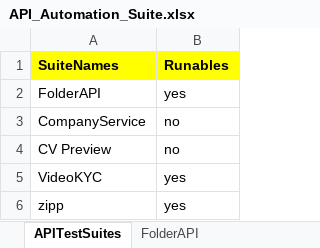
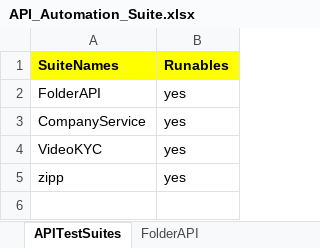
Before and after one commit to Aryan0509/codelessApi, an Excel workbook: API_Automation_Suite.xlsx, sheet APITestSuites, drawn as a sheet; values as stored, in another font and other column widths than the file's, no borders; the diff names each change by its address in the sheet, - before the commit and + after, or states it on an @@ line.

```diff
--- a/API_Automation_Suite.xlsx (sheet APITestSuites)
+++ b/API_Automation_Suite.xlsx (sheet APITestSuites)
-B3 (Runables): no
+B3 (Runables): yes
-row 4: CV Preview | no
```
Also changed, not shown: 54 other files.
